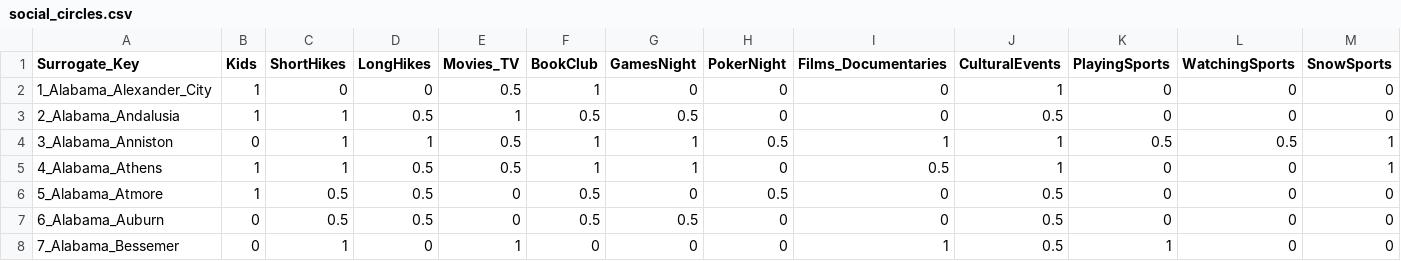
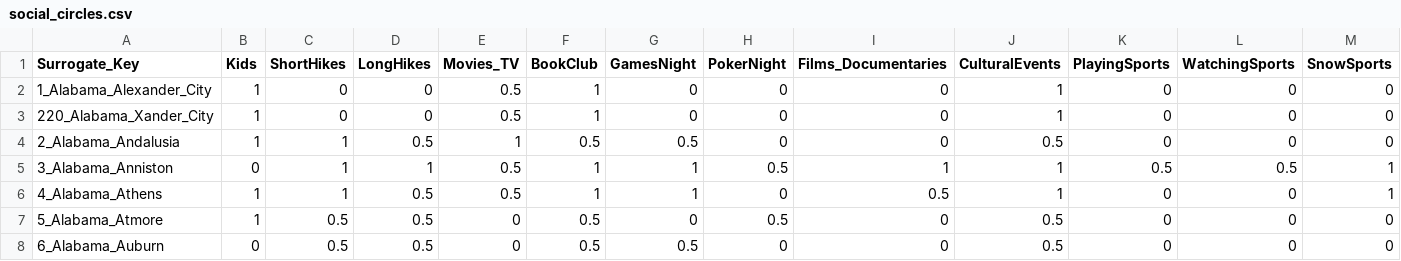
Before and after one commit to daybreaksocialcircles/groupcluster, a CSV file: social_circles.csv, drawn as a sheet; only a part is shown; the shorter side is filled out with more unchanged rows; rows hold the shown columns only; the diff names each change by its address in the sheet, - before the commit and + after, or states it on an @@ line.

Commit message:
Update social_circles.csv

```diff
--- a/social_circles.csv
+++ b/social_circles.csv
+row 3: 220_Alabama_Xander_City | 1 | 0 | 0 | 0.5 | 1 | 0 | 0 | 0 | 1 | 0 | 0 | 0
```
